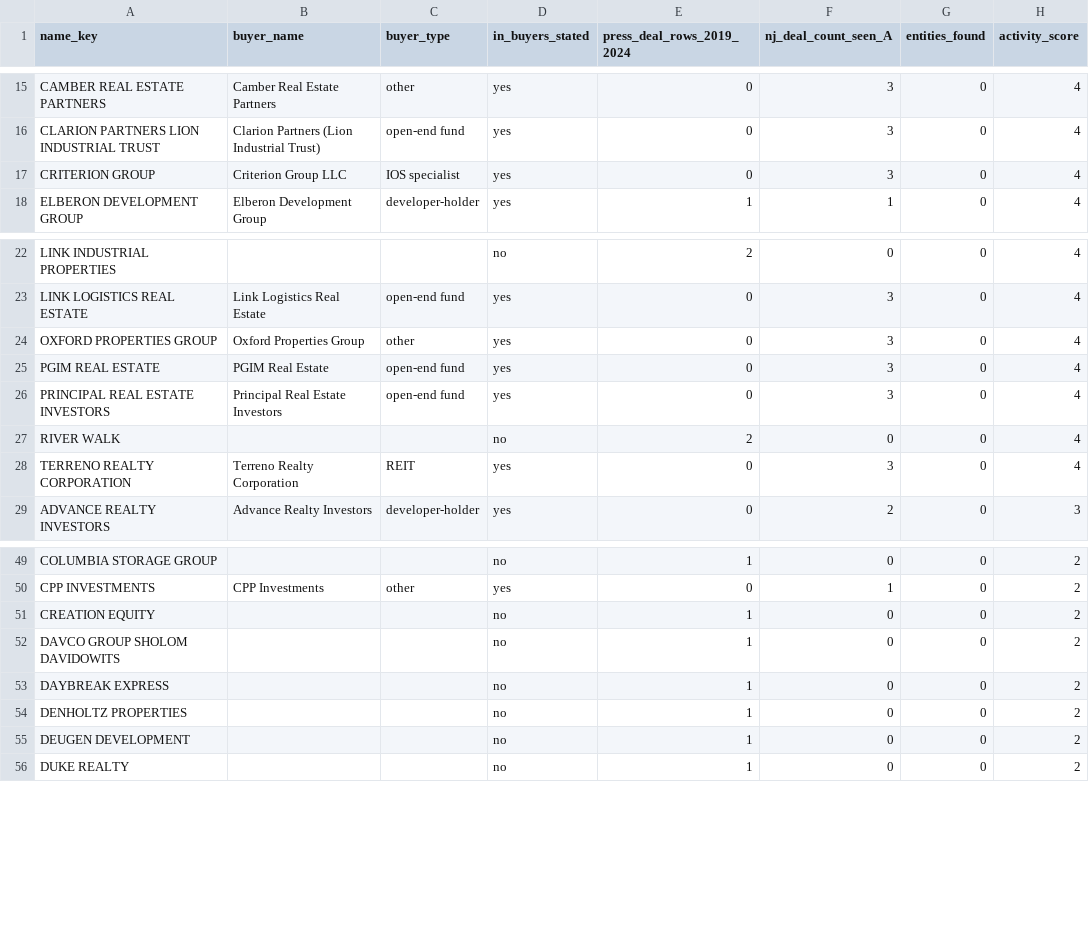
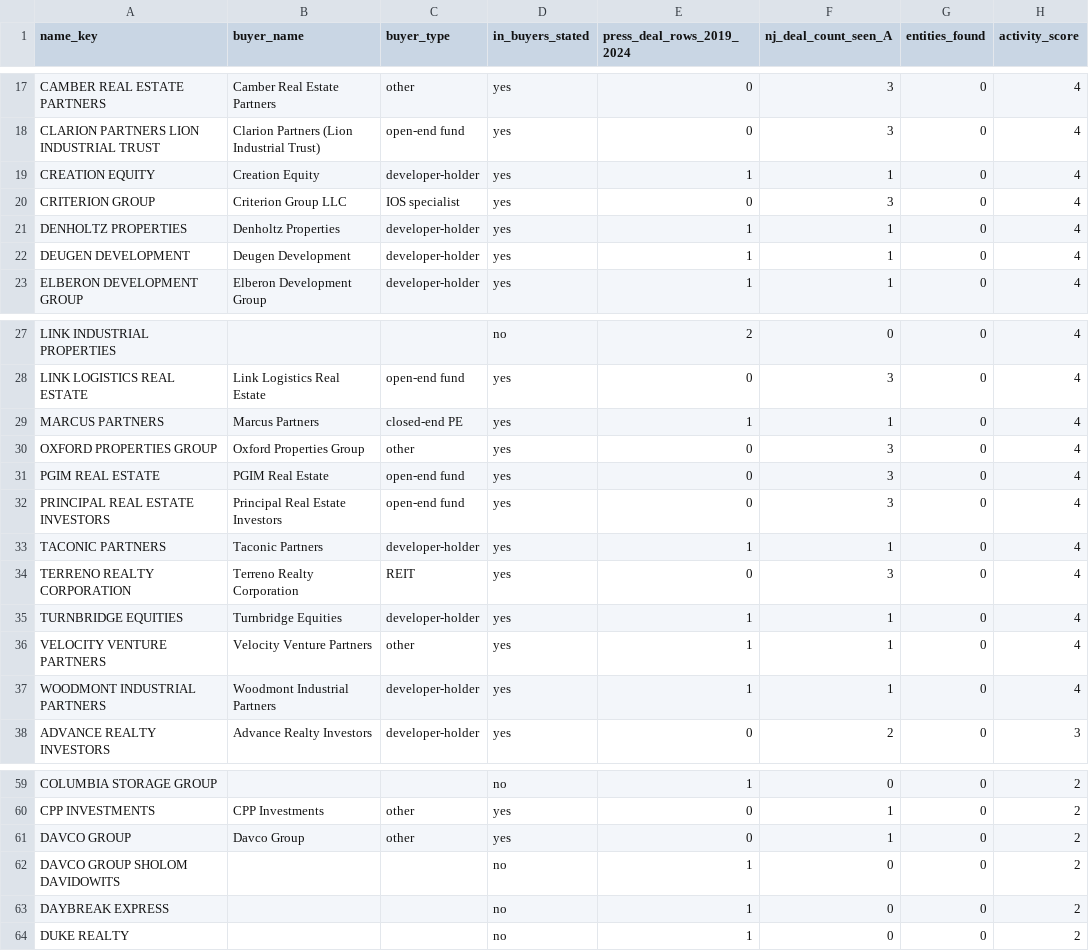
Before and after one commit to yitzija-sketch/cladue, a CSV file: buyers_research/buyer_activity_rank.csv, drawn as a sheet; only a part is shown, gaps mark what is left out; removed rows and columns are numbered as before the commit, all else as after; the diff covers the shown part only; the diff names each change by its address in the sheet, - before the commit and + after, or states it on an @@ line.

```diff
--- a/buyers_research/buyer_activity_rank.csv
+++ b/buyers_research/buyer_activity_rank.csv
+row 19: CREATION EQUITY | Creation Equity | developer-holder | yes | 1 | 1 | 0 | 4
+row 21: DENHOLTZ PROPERTIES | Denholtz Properties | developer-holder | yes | 1 | 1 | 0 | 4
+row 22: DEUGEN DEVELOPMENT | Deugen Development | developer-holder | yes | 1 | 1 | 0 | 4
+row 29: MARCUS PARTNERS | Marcus Partners | closed-end PE | yes | 1 | 1 | 0 | 4
-row 27: RIVER WALK |  |  | no | 2 | 0 | 0 | 4
+row 33: TACONIC PARTNERS | Taconic Partners | developer-holder | yes | 1 | 1 | 0 | 4
+row 35: TURNBRIDGE EQUITIES | Turnbridge Equities | developer-holder | yes | 1 | 1 | 0 | 4
+row 36: VELOCITY VENTURE PARTNERS | Velocity Venture Partners | other | yes | 1 | 1 | 0 | 4
+row 37: WOODMONT INDUSTRIAL PARTNERS | Woodmont Industrial Partners | developer-holder | yes | 1 | 1 | 0 | 4
-row 51: CREATION EQUITY |  |  | no | 1 | 0 | 0 | 2
+row 61: DAVCO GROUP | Davco Group | other | yes | 0 | 1 | 0 | 2
-row 54: DENHOLTZ PROPERTIES |  |  | no | 1 | 0 | 0 | 2
-row 55: DEUGEN DEVELOPMENT |  |  | no | 1 | 0 | 0 | 2
```
Also changed, not shown: 7 added rows, 7 removed rows and 5 edited cells elsewhere in this file, 4 other files.
